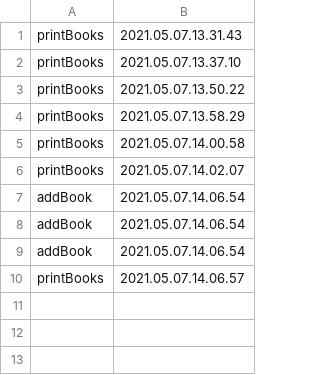
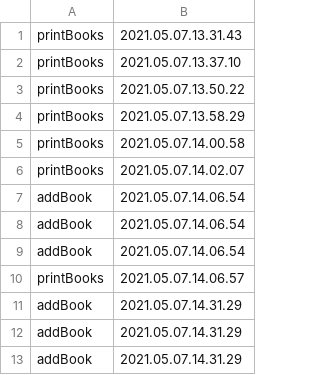
Before and after one commit to Mihail2357/Proiect-Pao, a CSV file: ActionsWrite.csv, drawn as a sheet; the diff names each change by its address in the sheet, - before the commit and + after, or states it on an @@ line.

```diff
--- a/ActionsWrite.csv
+++ b/ActionsWrite.csv
+row 11: addBook | 2021.05.07.14.31.29
+row 12: addBook | 2021.05.07.14.31.29
+row 13: addBook | 2021.05.07.14.31.29
```
Also changed, not shown: PaperBooks.csv, 5 other files.
